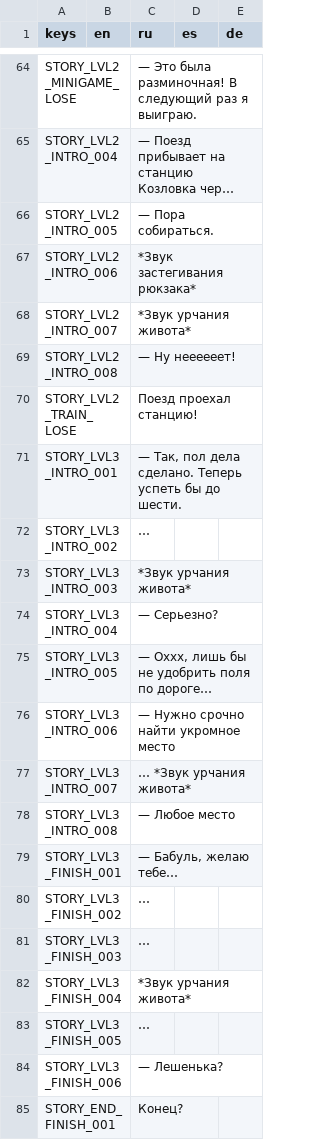
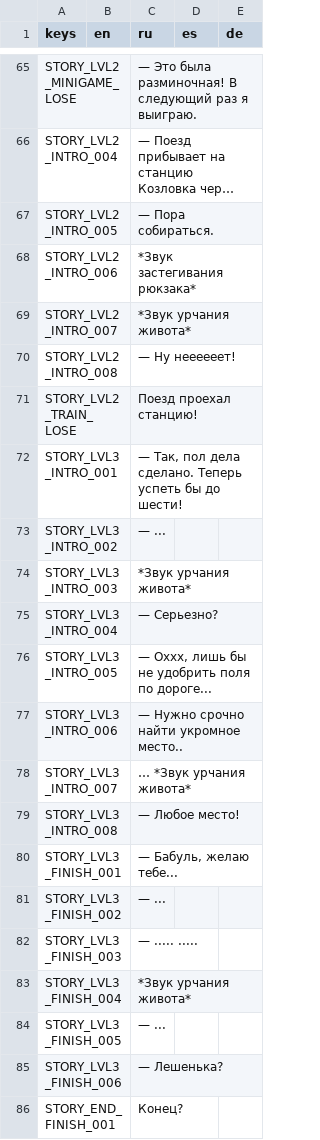
Before and after one commit to sanechka-tech/godot-clicker-game-v.2, a CSV file: Localization/strings.csv, drawn as a sheet; only a part is shown, gaps mark what is left out; long unchanged cells end in …; the diff covers the shown part only.

```diff
--- a/Localization/strings.csv
+++ b/Localization/strings.csv
@@ -70,15 +71,15 @@ STORY_LVL2_INTRO_008,,"— Ну неееееет!",,
 STORY_LVL2_TRAIN_LOSE,,"Поезд проехал станцию!",,
-STORY_LVL3_INTRO_001,,"— Так, пол дела сделано. Теперь успеть бы до шести.",,
-STORY_LVL3_INTRO_002,,"…",,
+STORY_LVL3_INTRO_001,,"— Так, пол дела сделано. Теперь успеть бы до шести!",,
+STORY_LVL3_INTRO_002,,"— ...",,
 STORY_LVL3_INTRO_003,,"*Звук урчания живота*",,
 STORY_LVL3_INTRO_004,,"— Серьезно?",,
-STORY_LVL3_INTRO_005,,"— Оххх, лишь бы не удобрить поля по дороге…",,
-STORY_LVL3_INTRO_006,,"— Нужно срочно найти укромное место",,
+STORY_LVL3_INTRO_005,,"— Оххх, лишь бы не удобрить поля по дороге...",,
+STORY_LVL3_INTRO_006,,"— Нужно срочно найти укромное место..",,
 STORY_LVL3_INTRO_007,,"… *Звук урчания живота*",,
-STORY_LVL3_INTRO_008,,"— Любое место",,
-STORY_LVL3_FINISH_001,,"— Бабуль, желаю тебе…",,
-STORY_LVL3_FINISH_002,,"…",,
-STORY_LVL3_FINISH_003,,"…",,
+STORY_LVL3_INTRO_008,,"— Любое место!",,
+STORY_LVL3_FINISH_001,,"— Бабуль, желаю тебе...",,
+STORY_LVL3_FINISH_002,,"— ...",,
+STORY_LVL3_FINISH_003,,"— ..... .....",,
 STORY_LVL3_FINISH_004,,"*Звук урчания живота*",,
-STORY_LVL3_FINISH_005,,"…",,
+STORY_LVL3_FINISH_005,,"— ...",,
 STORY_LVL3_FINISH_006,,"— Лешенька?",,
```
Also changed, not shown: 16 added rows and 1 edited cell elsewhere in this file, 38 other files.
